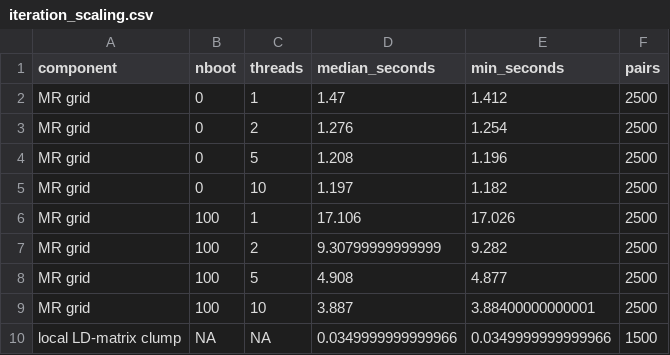
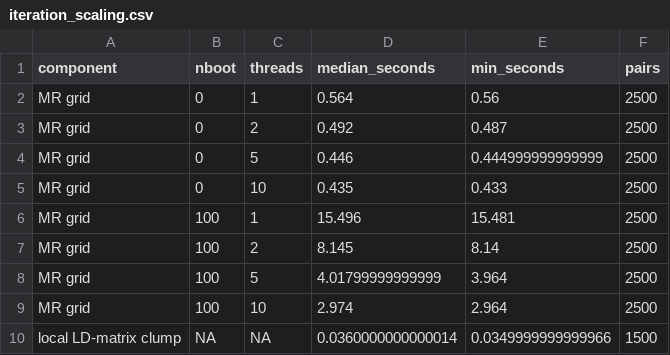
Before and after one commit to gushamilton/fastMR, a CSV file: outputs/iteration_scaling.csv, drawn as a sheet.

```diff
--- a/outputs/iteration_scaling.csv
+++ b/outputs/iteration_scaling.csv
@@ -1,10 +1,10 @@
 "component","nboot","threads","median_seconds","min_seconds","pairs"
-"MR grid",0,1,1.47,1.412,2500
-"MR grid",0,2,1.276,1.254,2500
-"MR grid",0,5,1.208,1.196,2500
-"MR grid",0,10,1.197,1.182,2500
-"MR grid",100,1,17.106,17.026,2500
-"MR grid",100,2,9.30799999999999,9.282,2500
-"MR grid",100,5,4.908,4.877,2500
-"MR grid",100,10,3.887,3.88400000000001,2500
-"local LD-matrix clump",NA,NA,0.0349999999999966,0.0349999999999966,1500
+"MR grid",0,1,0.564,0.56,2500
+"MR grid",0,2,0.492,0.487,2500
+"MR grid",0,5,0.446,0.444999999999999,2500
+"MR grid",0,10,0.435,0.433,2500
+"MR grid",100,1,15.496,15.481,2500
+"MR grid",100,2,8.145,8.14,2500
+"MR grid",100,5,4.01799999999999,3.964,2500
+"MR grid",100,10,2.974,2.964,2500
+"local LD-matrix clump",NA,NA,0.0360000000000014,0.0349999999999966,1500
```
Also changed, not shown: outputs/optimization_history.csv, 16 other files.
